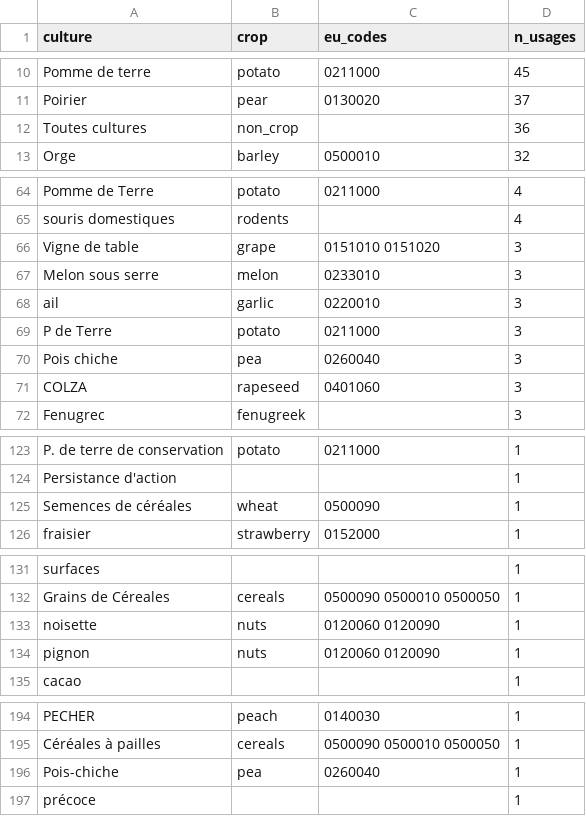
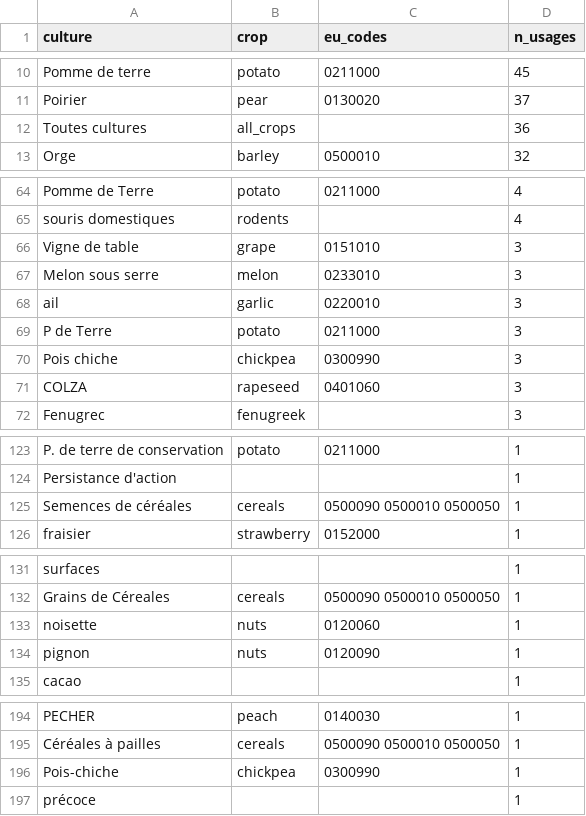
Before and after one commit to MaisseneJradi/AgrIA, a CSV file: docs/culture_mapping.csv, drawn as a sheet; only a part is shown, gaps mark what is left out; the diff covers the shown part only.

```diff
--- a/docs/culture_mapping.csv
+++ b/docs/culture_mapping.csv
@@ -11,3 +11,3 @@ Pomme de terre,potato,0211000,45
 Poirier,pear,0130020,37
-Toutes cultures,non_crop,,36
+Toutes cultures,all_crops,,36
 Orge,barley,0500010,32
@@ -65,3 +65,3 @@ Pomme de Terre,potato,0211000,4
 souris domestiques,rodents,,4
-Vigne de table,grape,0151010 0151020,3
+Vigne de table,grape,0151010,3
 Melon sous serre,melon,0233010,3
@@ -69,3 +69,3 @@ ail,garlic,0220010,3
 P de Terre,potato,0211000,3
-Pois chiche,pea,0260040,3
+Pois chiche,chickpea,0300990,3
 COLZA,rapeseed,0401060,3
@@ -124,3 +124,3 @@ P. de terre de conservation,potato,0211000,1
 Persistance d'action,,,1
-Semences de céréales,wheat,0500090,1
+Semences de céréales,cereals,0500090 0500010 0500050,1
 fraisier,strawberry,0152000,1
@@ -132,4 +132,4 @@ surfaces,,,1
 Grains de Céreales,cereals,0500090 0500010 0500050,1
-noisette,nuts,0120060 0120090,1
-pignon,nuts,0120060 0120090,1
+noisette,nuts,0120060,1
+pignon,nuts,0120090,1
 cacao,,,1
@@ -195,3 +195,3 @@ PECHER,peach,0140030,1
 Céréales à pailles,cereals,0500090 0500010 0500050,1
-Pois-chiche,pea,0260040,1
+Pois-chiche,chickpea,0300990,1
 précoce,,,1
```
Also changed, not shown: 6 edited cells elsewhere in this file, docs/cible_class_mapping.csv, docs/cleaning_report.csv, 10 other files.
